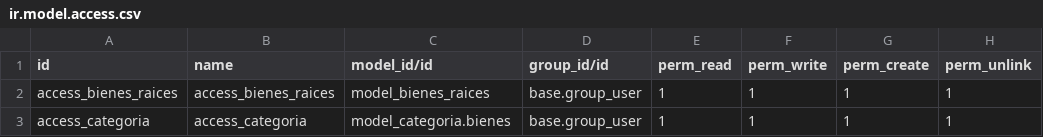
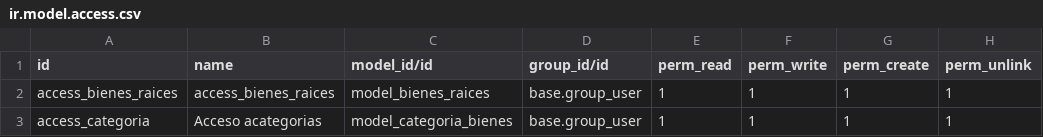
Before and after one commit to jemoyeda/DEMO_V14, a CSV file: publicidad_mobiliaria/security/ir.model.access.csv, drawn as a sheet.

Commit message:
bienes

```diff
--- a/publicidad_mobiliaria/security/ir.model.access.csv
+++ b/publicidad_mobiliaria/security/ir.model.access.csv
@@ -2,2 +2,2 @@ id,name,model_id/id,group_id/id,perm_read,perm_write,perm_create,perm_unlink
 access_bienes_raices,access_bienes_raices,model_bienes_raices,base.group_user,1,1,1,1
-access_categoria,access_categoria,model_categoria.bienes,base.group_user,1,1,1,1
+access_categoria,Acceso acategorias,model_categoria_bienes,base.group_user,1,1,1,1
```
